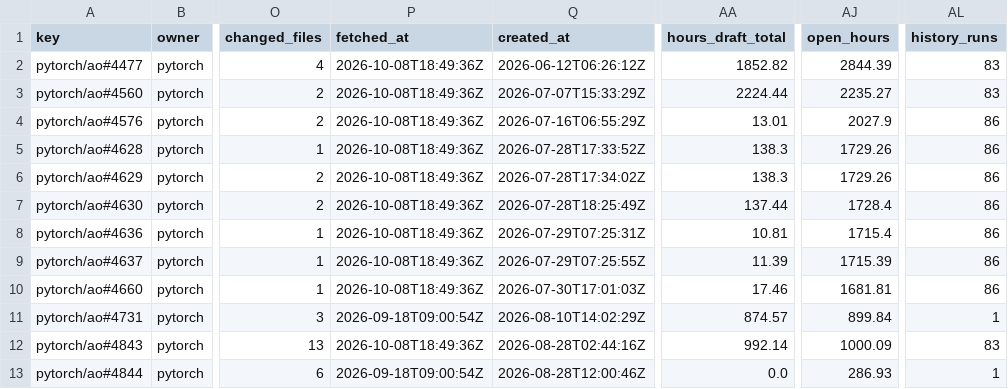
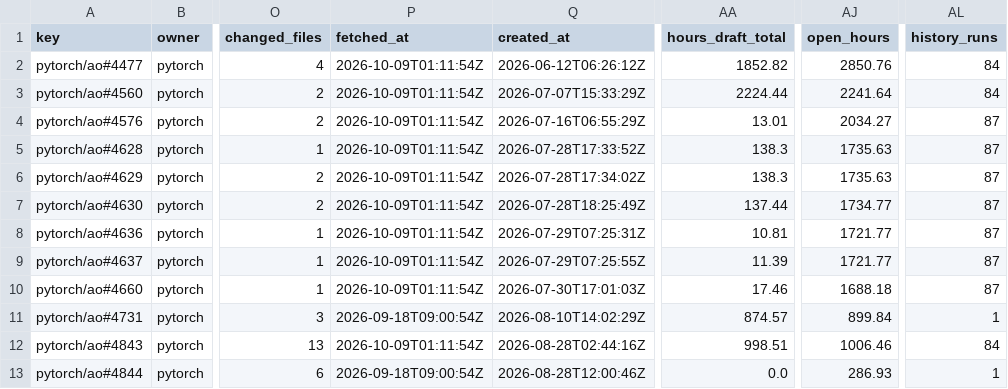
Before and after one commit to karol-brejna-i/pr-progress-tracker, a CSV file: data/metrics.csv, drawn as a sheet; only a part is shown, gaps mark what is left out; the diff names each change by its address in the sheet, - before the commit and + after, or states it on an @@ line.

```diff
--- a/data/metrics.csv
+++ b/data/metrics.csv
-P2:P10 (fetched_at): 2026-10-08T18:49:36Z
+P2:P10 (fetched_at): 2026-10-09T01:11:54Z
-AJ2 (open_hours): 2844.39
+AJ2 (open_hours): 2850.76
-AL2:AL3 (history_runs): 83
+AL2:AL3 (history_runs): 84
-AJ3 (open_hours): 2235.27
+AJ3 (open_hours): 2241.64
-AJ4 (open_hours): 2027.9
+AJ4 (open_hours): 2034.27
-AL4:AL10 (history_runs): 86
+AL4:AL10 (history_runs): 87
-AJ5:AJ6 (open_hours): 1729.26
+AJ5:AJ6 (open_hours): 1735.63
-AJ7 (open_hours): 1728.4
+AJ7 (open_hours): 1734.77
-AJ8 (open_hours): 1715.4
+AJ8 (open_hours): 1721.77
-AJ9 (open_hours): 1715.39
+AJ9 (open_hours): 1721.77
-AJ10 (open_hours): 1681.81
+AJ10 (open_hours): 1688.18
-P12 (fetched_at): 2026-10-08T18:49:36Z
+P12 (fetched_at): 2026-10-09T01:11:54Z
-AA12 (hours_draft_total): 992.14
+AA12 (hours_draft_total): 998.51
-AJ12 (open_hours): 1000.09
+AJ12 (open_hours): 1006.46
-AL12 (history_runs): 83
+AL12 (history_runs): 84
```
Also changed, not shown: 12 other files.
